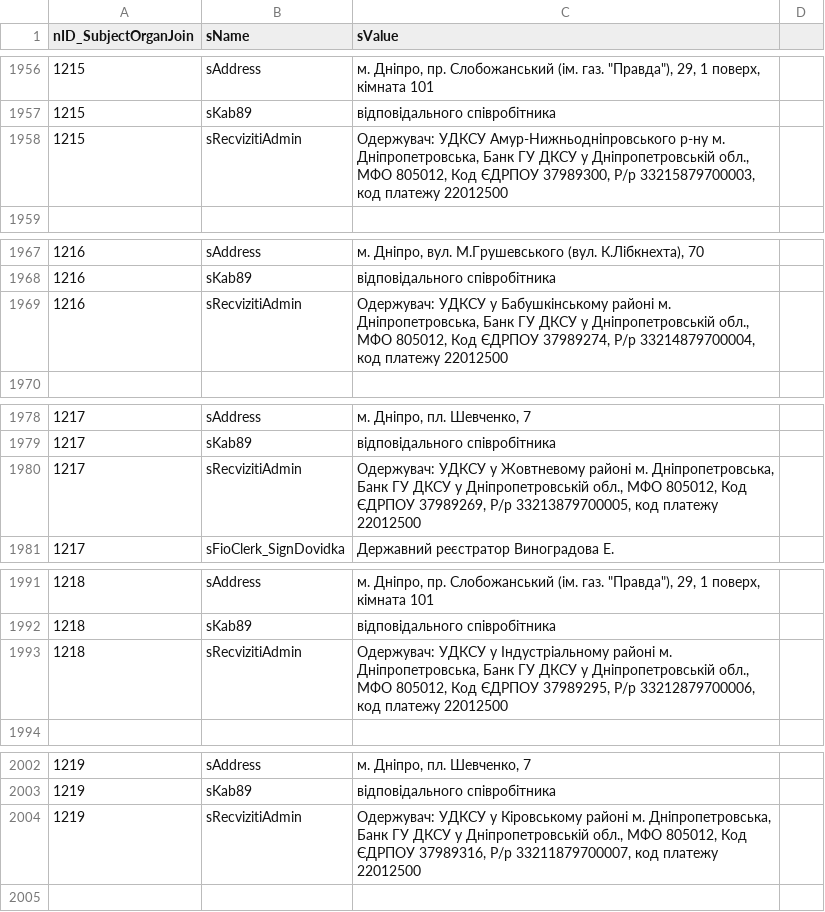
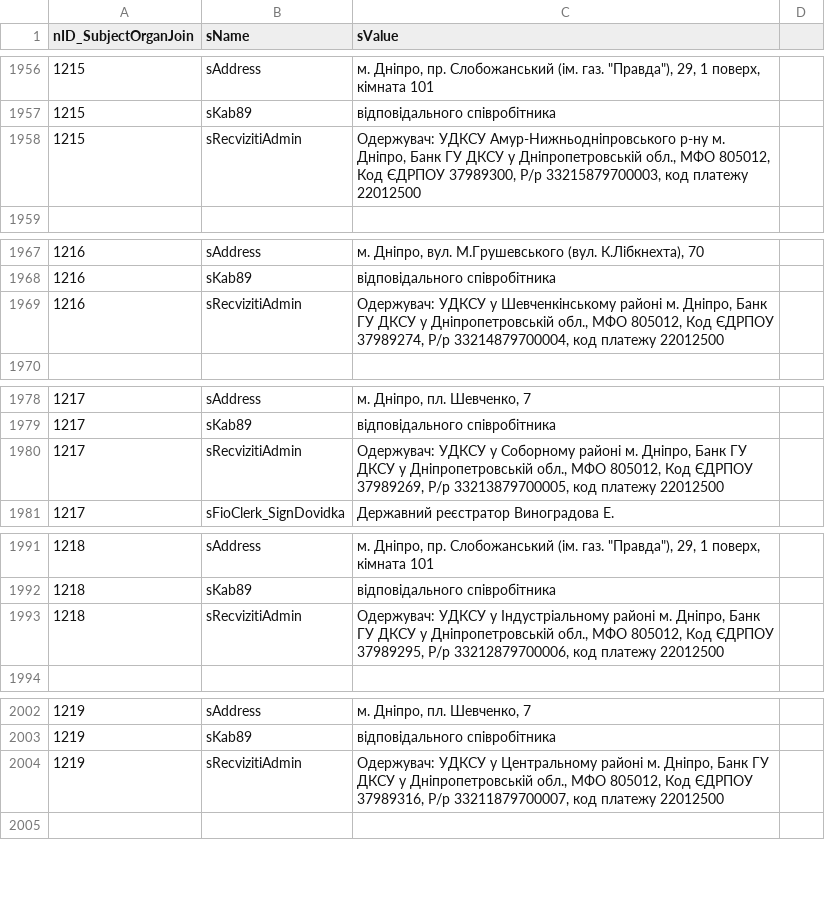
Before and after one commit to iGov-UA/i, a CSV file: wf-central/src/main/resources/data/SubjectOrganJoinAttribute.csv, drawn as a sheet; only a part is shown, gaps mark what is left out; the diff covers the shown part only.

Commit message:
fix process, change attributes

```diff
--- a/wf-central/src/main/resources/data/SubjectOrganJoinAttribute.csv
+++ b/wf-central/src/main/resources/data/SubjectOrganJoinAttribute.csv
@@ -1957,3 +1957,3 @@ nID_SubjectOrganJoin;sName;sValue
 1215;sKab89;відповідального співробітника
-1215;sRecvizitiAdmin;Одержувач: УДКСУ Амур-Нижньодніпровського р-ну м. Дніпропетровська, Банк ГУ ДКСУ у Дніпропетровській обл., МФО 805012, Код ЄДРПОУ 37989300, Р/р 33215879700003, код платежу 22012500
+1215;sRecvizitiAdmin;Одержувач: УДКСУ Амур-Нижньодніпровського р-ну м. Дніпро, Банк ГУ ДКСУ у Дніпропетровській обл., МФО 805012, Код ЄДРПОУ 37989300, Р/р 33215879700003, код платежу 22012500
 
@@ -1968,3 +1968,3 @@ nID_SubjectOrganJoin;sName;sValue
 1216;sKab89;відповідального співробітника
-1216;sRecvizitiAdmin;Одержувач: УДКСУ у Бабушкінському районі м. Дніпропетровська, Банк ГУ ДКСУ у Дніпропетровській обл., МФО 805012, Код ЄДРПОУ 37989274, Р/р 33214879700004, код платежу 22012500
+1216;sRecvizitiAdmin;Одержувач: УДКСУ у Шевченкінському районі м. Дніпро, Банк ГУ ДКСУ у Дніпропетровській обл., МФО 805012, Код ЄДРПОУ 37989274, Р/р 33214879700004, код платежу 22012500
 
@@ -1979,3 +1979,3 @@ nID_SubjectOrganJoin;sName;sValue
 1217;sKab89;відповідального співробітника
-1217;sRecvizitiAdmin;Одержувач: УДКСУ у Жовтневому районі м. Дніпропетровська, Банк ГУ ДКСУ у Дніпропетровській обл., МФО 805012, Код ЄДРПОУ 37989269, Р/р 33213879700005, код платежу 22012500
+1217;sRecvizitiAdmin;Одержувач: УДКСУ у Соборному районі м. Дніпро, Банк ГУ ДКСУ у Дніпропетровській обл., МФО 805012, Код ЄДРПОУ 37989269, Р/р 33213879700005, код платежу 22012500
 1217;sFioClerk_SignDovidka;Державний реєстратор Виноградова Е.
@@ -1992,3 +1992,3 @@ nID_SubjectOrganJoin;sName;sValue
 1218;sKab89;відповідального співробітника
-1218;sRecvizitiAdmin;Одержувач: УДКСУ у Індустріальному районі м. Дніпропетровська, Банк ГУ ДКСУ у Дніпропетровській обл., МФО 805012, Код ЄДРПОУ 37989295, Р/р 33212879700006, код платежу 22012500
+1218;sRecvizitiAdmin;Одержувач: УДКСУ у Індустріальному районі м. Дніпро, Банк ГУ ДКСУ у Дніпропетровській обл., МФО 805012, Код ЄДРПОУ 37989295, Р/р 33212879700006, код платежу 22012500
 
@@ -2003,3 +2003,3 @@ nID_SubjectOrganJoin;sName;sValue
 1219;sKab89;відповідального співробітника
-1219;sRecvizitiAdmin;Одержувач: УДКСУ у Кіровському районі м. Дніпропетровська, Банк ГУ ДКСУ у Дніпропетровській обл., МФО 805012, Код ЄДРПОУ 37989316, Р/р 33211879700007, код платежу 22012500
+1219;sRecvizitiAdmin;Одержувач: УДКСУ у Центральному районі м. Дніпро, Банк ГУ ДКСУ у Дніпропетровській обл., МФО 805012, Код ЄДРПОУ 37989316, Р/р 33211879700007, код платежу 22012500
 
```
Also changed, not shown: 4 edited cells elsewhere in this file, 1 other file.
